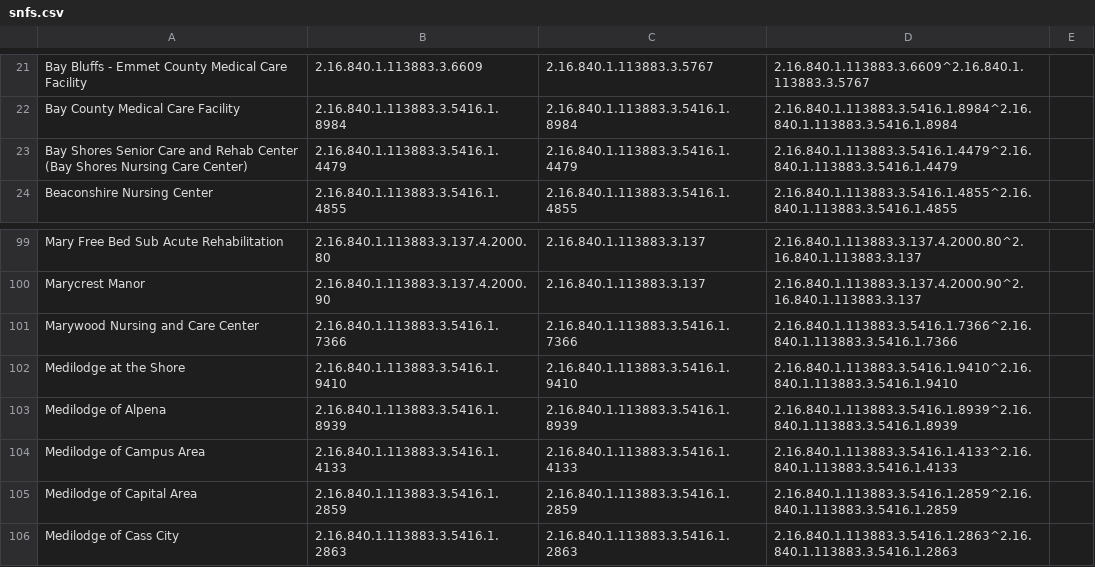
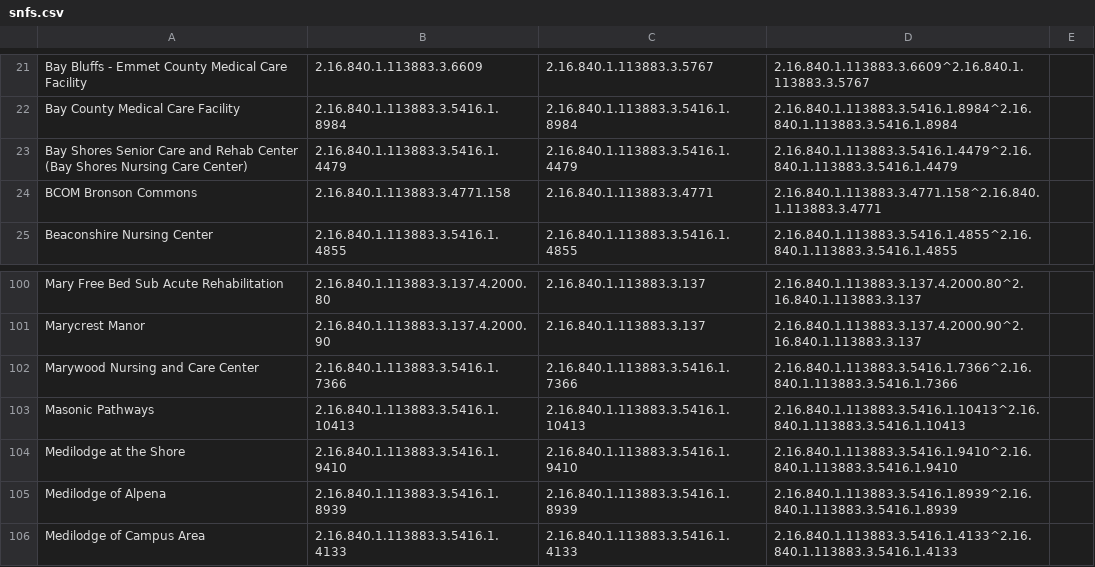
Before and after one commit to informationsoftworks/mihin, a CSV file: oids/snfs.csv, drawn as a sheet; only a part is shown, gaps mark what is left out; the shorter side is filled out with more unchanged rows.

Commit message:
MiHIN Sending Facility Crosswalk v168 11-20-2019.xlsx

```diff
--- a/oids/snfs.csv
+++ b/oids/snfs.csv
@@ -23,2 +23,3 @@ Bay County Medical Care Facility,2.16.840.1.113883.3.5416.1.8984,2.16.840.1.1138
 Bay Shores Senior Care and Rehab Center (Bay Shores Nursing Care Center),2.16.840.1.113883.3.5416.1.4479,2.16.840.1.113883.3.5416.1.4479,2.16.840.1.113883.3.5416.1.4479^2.16.840.1.113883.3.5416.1.4479,,,,,,,,,
+BCOM Bronson Commons,2.16.840.1.113883.3.4771.158,2.16.840.1.113883.3.4771,2.16.840.1.113883.3.4771.158^2.16.840.1.113883.3.4771,,,,,,,,,
 Beaconshire Nursing Center,2.16.840.1.113883.3.5416.1.4855,2.16.840.1.113883.3.5416.1.4855,2.16.840.1.113883.3.5416.1.4855^2.16.840.1.113883.3.5416.1.4855,,,,,,,,,
@@ -101,2 +102,3 @@ Marycrest Manor,2.16.840.1.113883.3.137.4.2000.90,2.16.840.1.113883.3.137,2.16.8
 Marywood Nursing and Care Center,2.16.840.1.113883.3.5416.1.7366,2.16.840.1.113883.3.5416.1.7366,2.16.840.1.113883.3.5416.1.7366^2.16.840.1.113883.3.5416.1.7366,,,,,,,,,
+Masonic Pathways,2.16.840.1.113883.3.5416.1.10413,2.16.840.1.113883.3.5416.1.10413,2.16.840.1.113883.3.5416.1.10413^2.16.840.1.113883.3.5416.1.10413,,,,,,,,,
 Medilodge at the Shore,2.16.840.1.113883.3.5416.1.9410,2.16.840.1.113883.3.5416.1.9410,2.16.840.1.113883.3.5416.1.9410^2.16.840.1.113883.3.5416.1.9410,,,,,,,,,
```
